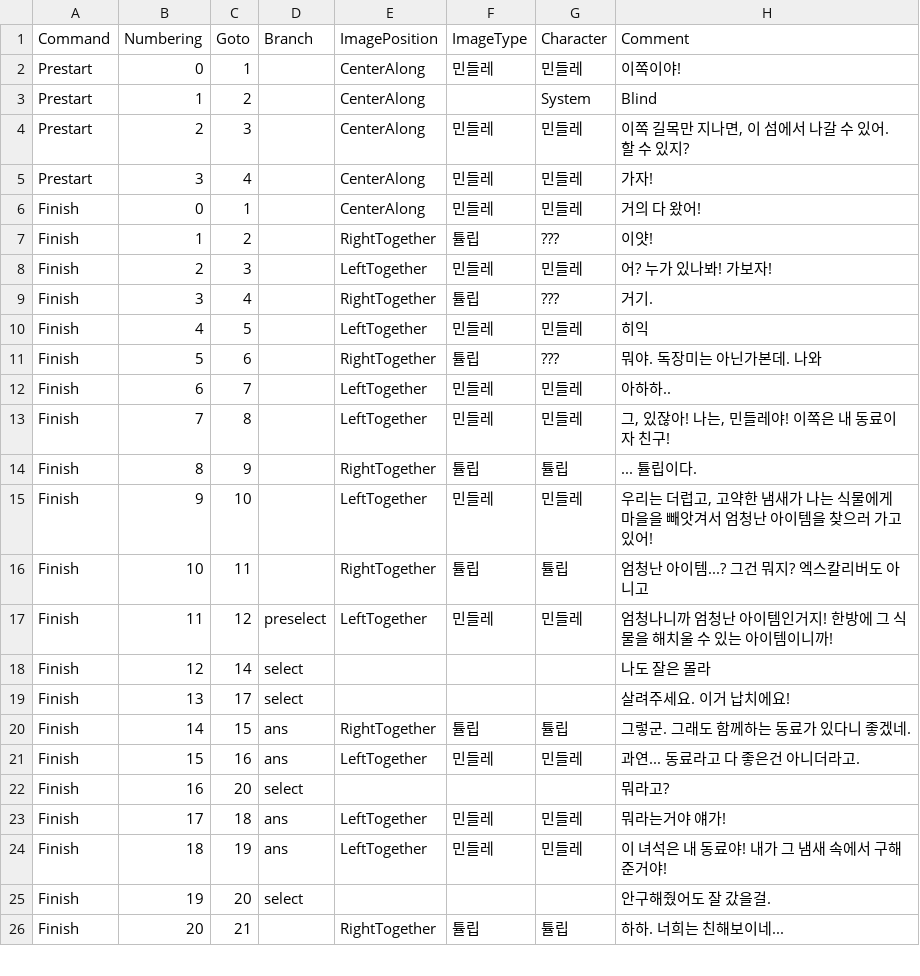
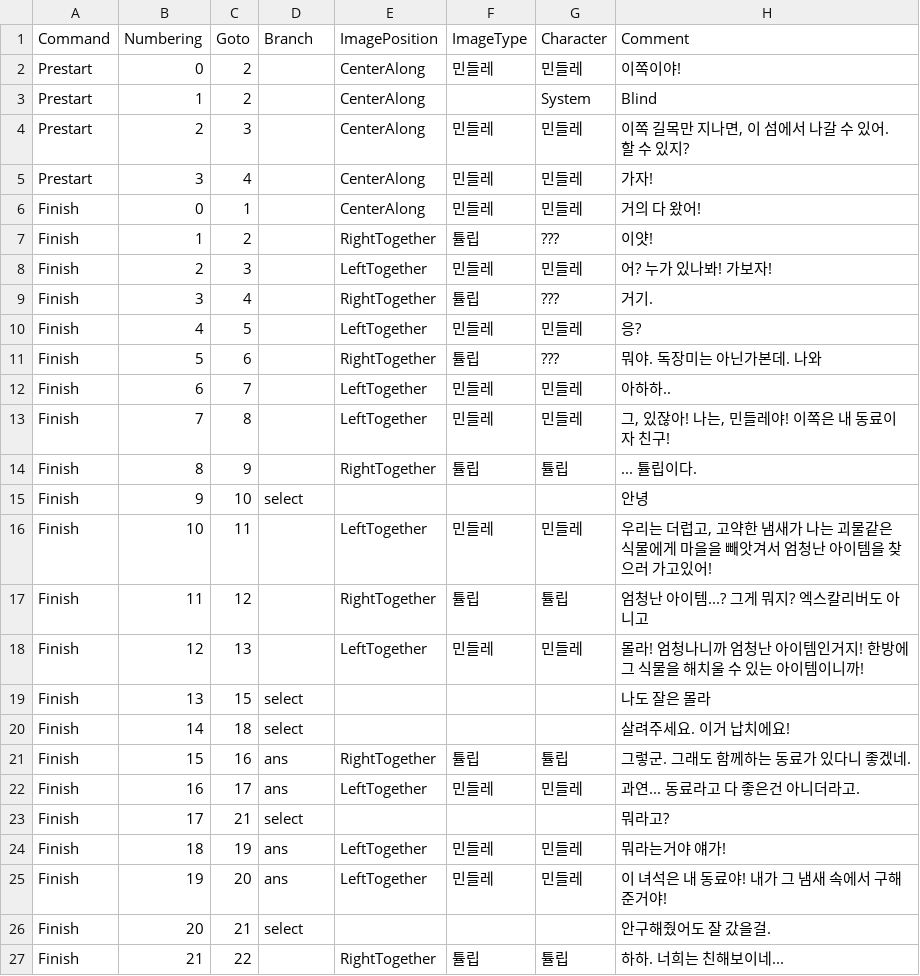
Before and after one commit to Team-efni/FlowersBloom, a TSV file: Smile/Assets/StreamingAssets/newType_W1E.tsv, drawn as a sheet; only a part is shown; the diff covers the shown part only.

```diff
--- a/Smile/Assets/StreamingAssets/newType_W1E.tsv
+++ b/Smile/Assets/StreamingAssets/newType_W1E.tsv
@@ -1,3 +1,3 @@
 Command	Numbering	Goto	Branch	ImagePosition	ImageType	Character	Comment
-Prestart	0	1		CenterAlong	민들레	민들레	이쪽이야!
+Prestart	0	2		CenterAlong	민들레	민들레	이쪽이야!
 Prestart	1	2		CenterAlong		System	Blind
@@ -9,3 +9,3 @@ Finish	2	3		LeftTogether	민들레	민들레	어? 누가 있나봐! 가보자!
 Finish	3	4		RightTogether	튤립	???	거기.
-Finish	4	5		LeftTogether	민들레	민들레	히익
+Finish	4	5		LeftTogether	민들레	민들레	응?
 Finish	5	6		RightTogether	튤립	???	뭐야. 독장미는 아닌가본데. 나와
@@ -14,13 +14,14 @@ Finish	7	8		LeftTogether	민들레	민들레	그, 있잖아! 나는, 민들레
 Finish	8	9		RightTogether	튤립	튤립	... 튤립이다.
-Finish	9	10		LeftTogether	민들레	민들레	우리는 더럽고, 고약한 냄새가 나는 식물에게 마을을 빼앗겨서 엄청난 아이템을 찾으러 가고있어!
-Finish	10	11		RightTogether	튤립	튤립	엄청난 아이템...? 그건 뭐지? 엑스칼리버도 아니고
-Finish	11	12	preselect	LeftTogether	민들레	민들레	엄청나니까 엄청난 아이템인거지! 한방에 그 식물을 해치울 수 있는 아이템이니까!
-Finish	12	14	select				나도 잘은 몰라
-Finish	13	17	select				살려주세요. 이거 납치에요!
-Finish	14	15	ans	RightTogether	튤립	튤립	그렇군. 그래도 함께하는 동료가 있다니 좋겠네.
-Finish	15	16	ans	LeftTogether	민들레	민들레	과연... 동료라고 다 좋은건 아니더라고.
-Finish	16	20	select				뭐라고?
-Finish	17	18	ans	LeftTogether	민들레	민들레	뭐라는거야 얘가!
-Finish	18	19	ans	LeftTogether	민들레	민들레	이 녀석은 내 동료야! 내가 그 냄새 속에서 구해준거야!
-Finish	19	20	select				안구해줬어도 잘 갔을걸.
-Finish	20	21		RightTogether	튤립	튤립	하하. 너희는 친해보이네...
+Finish	9	10	select				안녕
+Finish	10	11		LeftTogether	민들레	민들레	우리는 더럽고, 고약한 냄새가 나는 괴물같은 식물에게 마을을 빼앗겨서 엄청난 아이템을 찾으러 가고있어!
+Finish	11	12		RightTogether	튤립	튤립	엄청난 아이템...? 그게 뭐지? 엑스칼리버도 아니고
+Finish	12	13		LeftTogether	민들레	민들레	몰라! 엄청나니까 엄청난 아이템인거지! 한방에 그 식물을 해치울 수 있는 아이템이니까!
+Finish	13	15	select				나도 잘은 몰라
+Finish	14	18	select				살려주세요. 이거 납치에요!
+Finish	15	16	ans	RightTogether	튤립	튤립	그렇군. 그래도 함께하는 동료가 있다니 좋겠네.
+Finish	16	17	ans	LeftTogether	민들레	민들레	과연... 동료라고 다 좋은건 아니더라고.
+Finish	17	21	select				뭐라고?
+Finish	18	19	ans	LeftTogether	민들레	민들레	뭐라는거야 얘가!
+Finish	19	20	ans	LeftTogether	민들레	민들레	이 녀석은 내 동료야! 내가 그 냄새 속에서 구해준거야!
+Finish	20	21	select				안구해줬어도 잘 갔을걸.
+Finish	21	22		RightTogether	튤립	튤립	하하. 너희는 친해보이네...
```
Also changed, not shown: 1 added row and 74 edited cells elsewhere in this file, 4 other files.
